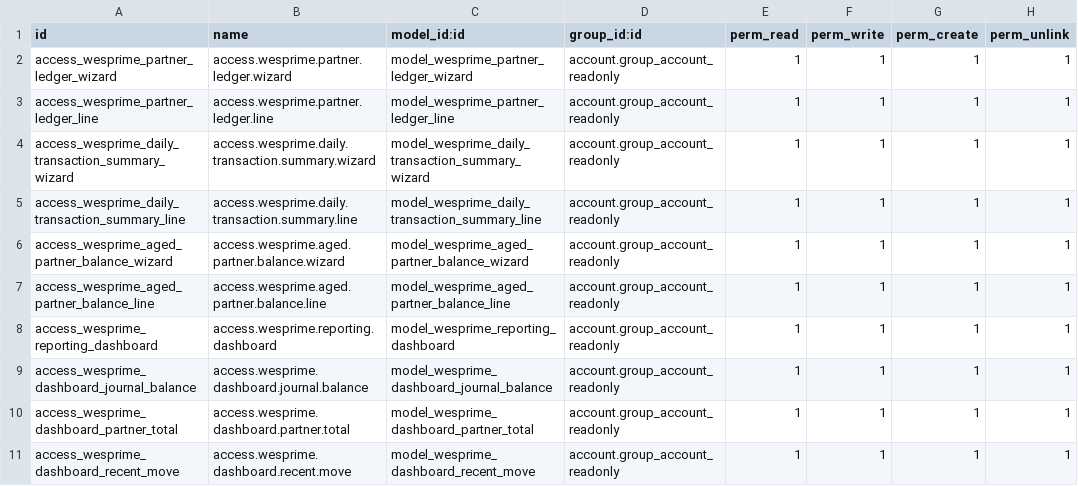
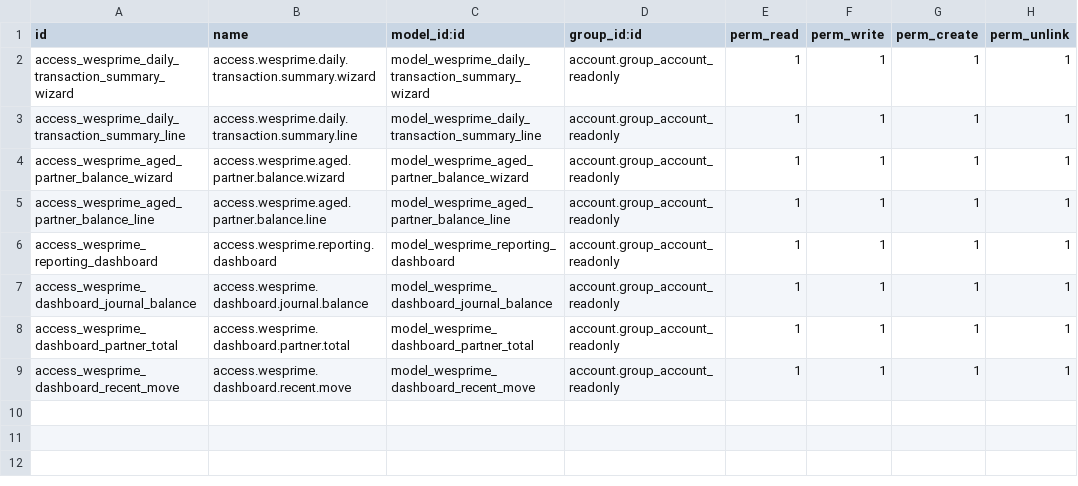
Before and after one commit to Wesprime/wesprime_account_reports, a CSV file: security/ir.model.access.csv, drawn as a sheet; the diff names each change by its address in the sheet, - before the commit and + after, or states it on an @@ line.

Commit message:
Enhance base accounting kit partner ledger

```diff
--- a/security/ir.model.access.csv
+++ b/security/ir.model.access.csv
-row 2: access_wesprime_partner_ledger_wizard | access.wesprime.partner.ledger.wizard | model_wesprime_partner_ledger_wizard | account.group_account_readonly | 1 | 1 | 1 | 1
-row 3: access_wesprime_partner_ledger_line | access.wesprime.partner.ledger.line | model_wesprime_partner_ledger_line | account.group_account_readonly | 1 | 1 | 1 | 1
```
Also changed, not shown: 8 other files.
